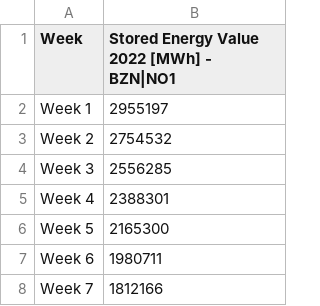
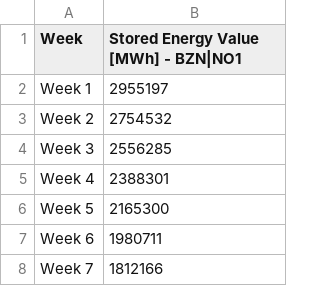
Before and after one commit to HIOF-Bachelor-Project-Group-7/Time-series-energy-price-prediction-bidding-zone-N01, a CSV file: datasets/water_level/NO1_2022_Water_Reservoirs_and_Hydro_Storage_Plants_202201030000-202301020000.csv, drawn as a sheet; only a part is shown.

Commit message:
Aggregated data, only interpolation and fixing the resampling is left

```diff
--- a/datasets/water_level/NO1_2022_Water_Reservoirs_and_Hydro_Storage_Plants_202201030000-202301020000.csv
+++ b/datasets/water_level/NO1_2022_Water_Reservoirs_and_Hydro_Storage_Plants_202201030000-202301020000.csv
@@ -1,2 +1,2 @@
-"Week","Stored Energy Value 2022 [MWh] - BZN|NO1"
+"Week",Stored Energy Value [MWh] - BZN|NO1
 "Week 1","2955197"
```
Also changed, not shown: datasets/water_level/NO1_2023_Water Reservoirs and Hydro Storage Plants_202301020000-202401010000.csv, datasets/water_level/NO2_2022_Water_Reservoirs_and_Hydro_Storage Plants_202201030000-202301020000.csv, 9 other files.
